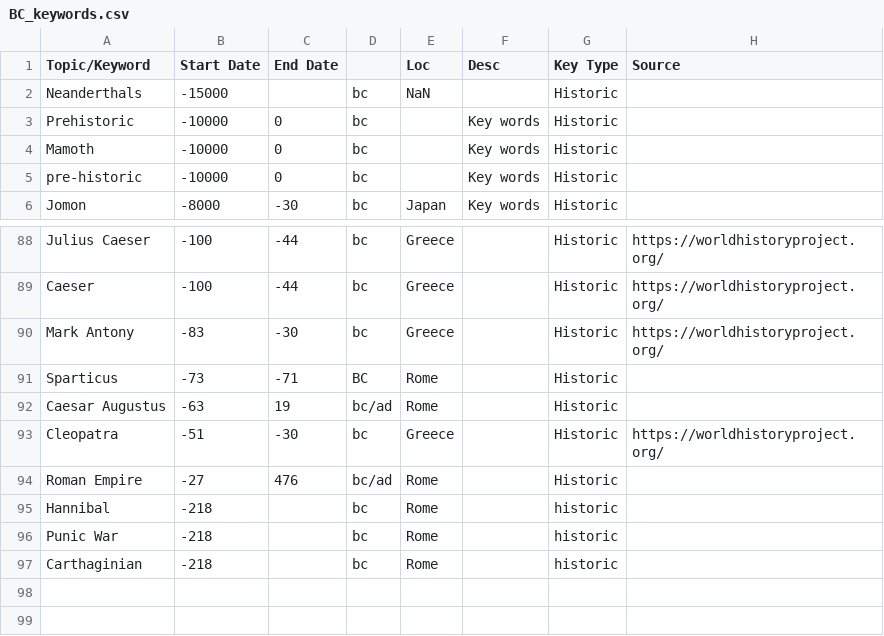
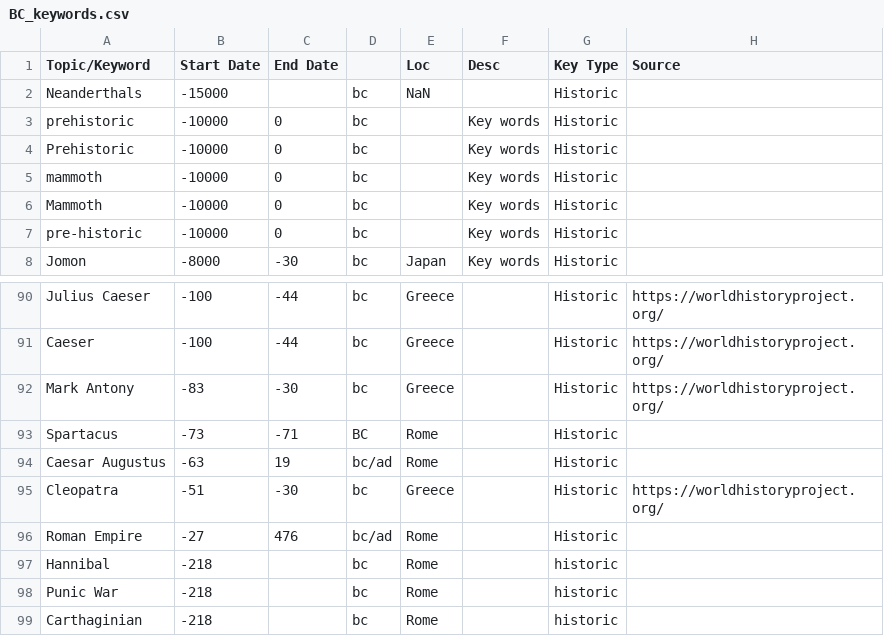
Before and after one commit to seancary62/Historical_Movie_Timeline, a CSV file: resources/BC_keywords.csv, drawn as a sheet; only a part is shown, gaps mark what is left out.

```diff
--- a/resources/BC_keywords.csv
+++ b/resources/BC_keywords.csv
@@ -2,4 +2,6 @@ Topic/Keyword,Start Date,End Date,,Loc,Desc,Key Type,Source
 Neanderthals,-15000,,bc,NaN,,Historic,
+prehistoric,-10000,0,bc,,Key words,Historic,
 Prehistoric,-10000,0,bc,,Key words,Historic,
-Mamoth,-10000,0,bc,,Key words,Historic,
+mammoth,-10000,0,bc,,Key words,Historic,
+Mammoth,-10000,0,bc,,Key words,Historic,
 pre-historic,-10000,0,bc,,Key words,Historic,
@@ -90,3 +92,3 @@ Caeser,-100,-44,bc,Greece,,Historic,https://worldhistoryproject.org/
 Mark Antony,-83,-30,bc,Greece,,Historic,https://worldhistoryproject.org/
-Sparticus,-73,-71,BC,Rome,,Historic,
+Spartacus,-73,-71,BC,Rome,,Historic,
 Caesar Augustus,-63,19,bc/ad,Rome,,Historic,
```
Also changed, not shown: resources/BC_antikeywords.csv, 8 other files.
